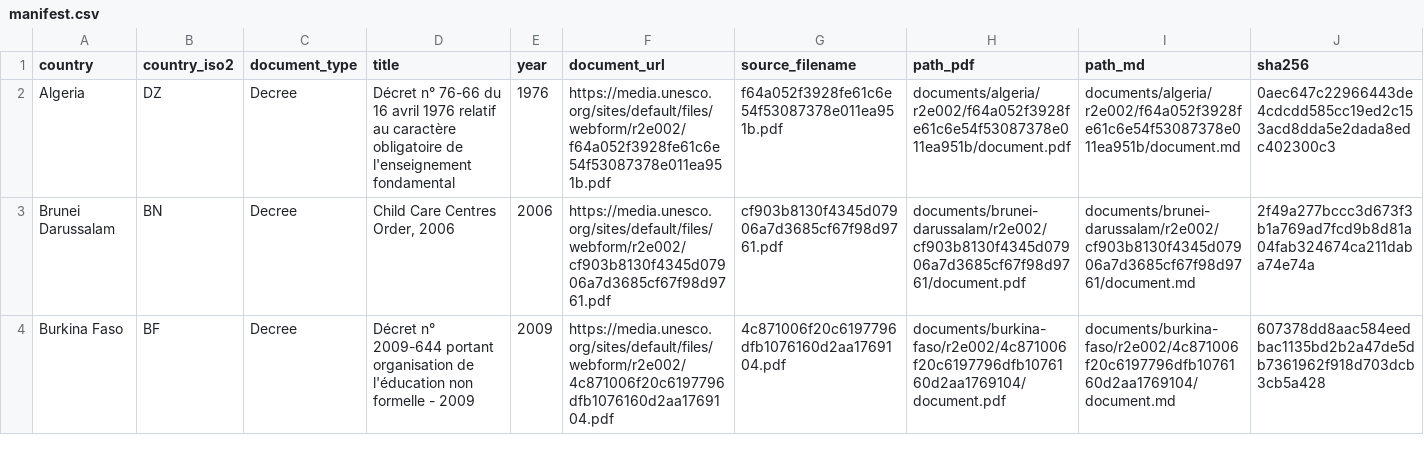
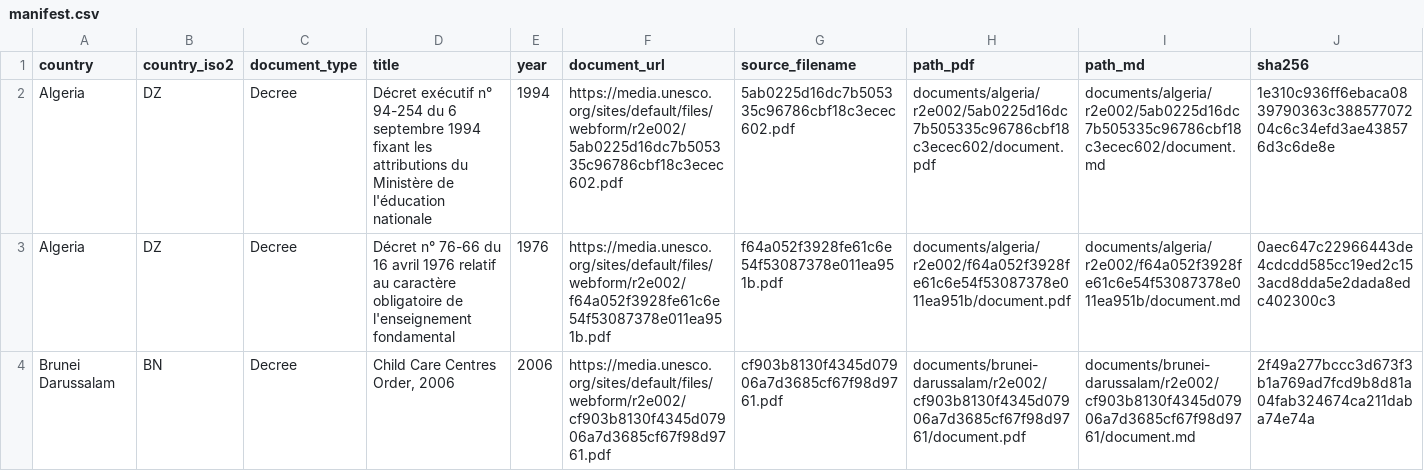
Before and after one commit to cjangrist/unesco-observatory-on-the-right-to-education, a CSV file: manifest.csv, drawn as a sheet; only a part is shown; the shorter side is filled out with more unchanged rows; rows hold the shown columns only; the diff names each change by its address in the sheet, - before the commit and + after, or states it on an @@ line.

Commit message:
add Algeria: Décret exécutif n° 94-254 du 6 septembre 1994 fixant les at
Source: https://media.unesco.org/sites/default/files/webform/r2e002/5ab0225d16dc7b505335c96786cbf18c3ecec602.pdf
Type: Decree  Year: 1994  Pages: 3
PDF sha256: 1e310c936ff6ebaca0839790363c38857707204c6c34efd3ae438576d3c6de8e
Transcription: machine OCR, reader unstructured (not a certified transcript)

```diff
--- a/manifest.csv
+++ b/manifest.csv
+row 2: Algeria | DZ | Decree | Décret exécutif n° 94-254 du 6 septembre 1994 fixant les attributions du Ministère de l'éducation nationale | 1994 | https://media.unesco.org/sites/default/files/webform/r2e002/5ab0225d16dc7b505335c96786cbf18c3ecec602.pdf | 5ab0225d16dc7b505335c96786cbf18c3ecec602.pdf | documents/algeria/r2e002/5ab0225d16dc7b505335c96786cbf18c3ecec602/document.pdf | documents/algeria/r2e002/5ab0225d16dc7b505335c96786cbf18c3ecec602/document.md | 1e310c936ff6ebaca0839790363c38857707204c6c34efd3ae438576d3c6de8e
```
Also changed, not shown: 2 other files.
